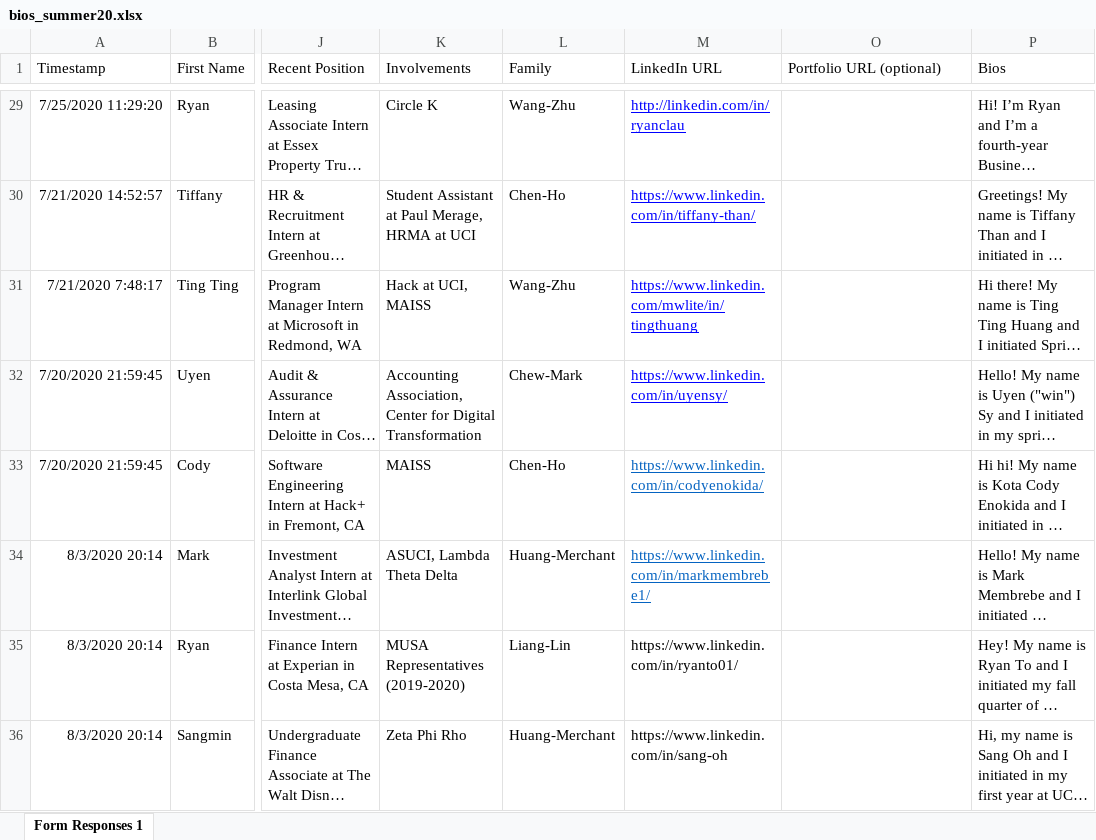
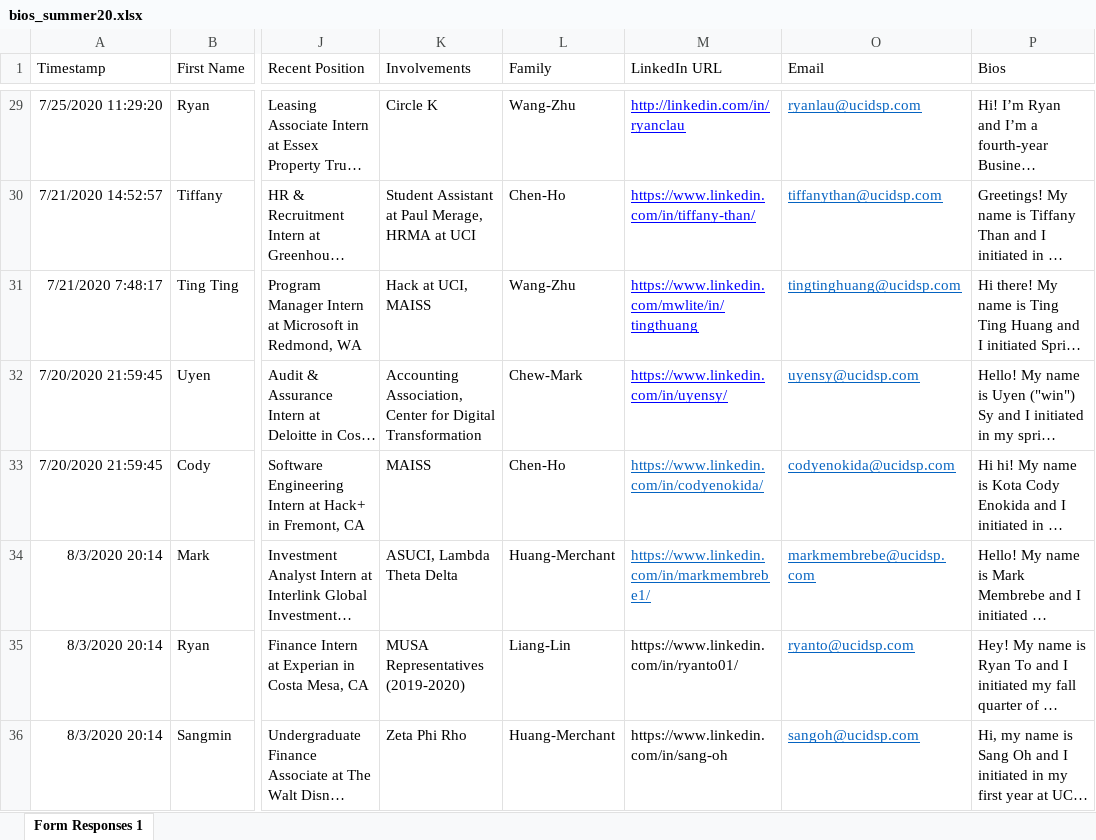
Before and after one commit to dspuci/dspuci-website-gatsby, an Excel workbook: src/data/summer20/bios_summer20.xlsx, sheet Form Responses 1, drawn as a sheet; only a part is shown, gaps mark what is left out; long unchanged cells end in …; values as stored, in another font and other column widths than the file's, no borders; the diff covers the shown part only; the diff names each change by its address in the sheet, - before the commit and + after, or states it on an @@ line.

```diff
--- a/src/data/summer20/bios_summer20.xlsx (sheet Form Responses 1)
+++ b/src/data/summer20/bios_summer20.xlsx (sheet Form Responses 1)
-O1: Portfolio URL (optional)
+O1: Email
-O29 (Email): (empty)
+O29 (Email): ryanlau@ucidsp.com
-O30 (Email): (empty)
+O30 (Email): tiffanythan@ucidsp.com
-O31 (Email): (empty)
+O31 (Email): tingtinghuang@ucidsp.com
-O32 (Email): (empty)
+O32 (Email): uyensy@ucidsp.com
-O33 (Email): (empty)
+O33 (Email): codyenokida@ucidsp.com
-O34 (Email): (empty)
+O34 (Email): markmembrebe@ucidsp.com
-O35 (Email): (empty)
+O35 (Email): ryanto@ucidsp.com
-O36 (Email): (empty)
+O36 (Email): sangoh@ucidsp.com
```
Also changed, not shown: 27 edited cells and cell formats elsewhere in this sheet, src/data/careers.xlsx, 9 other files.
